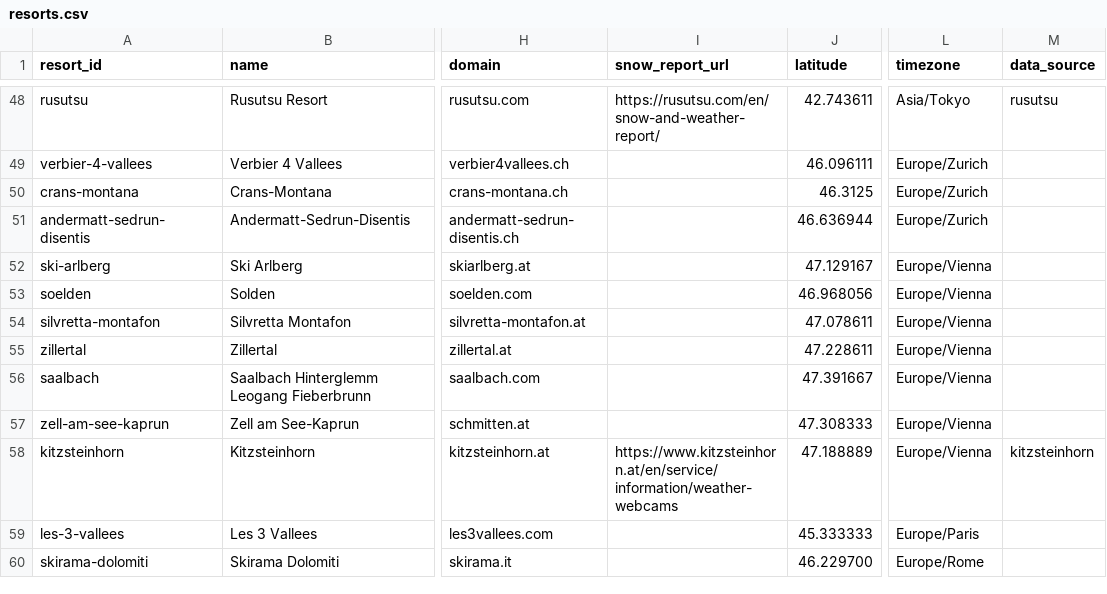
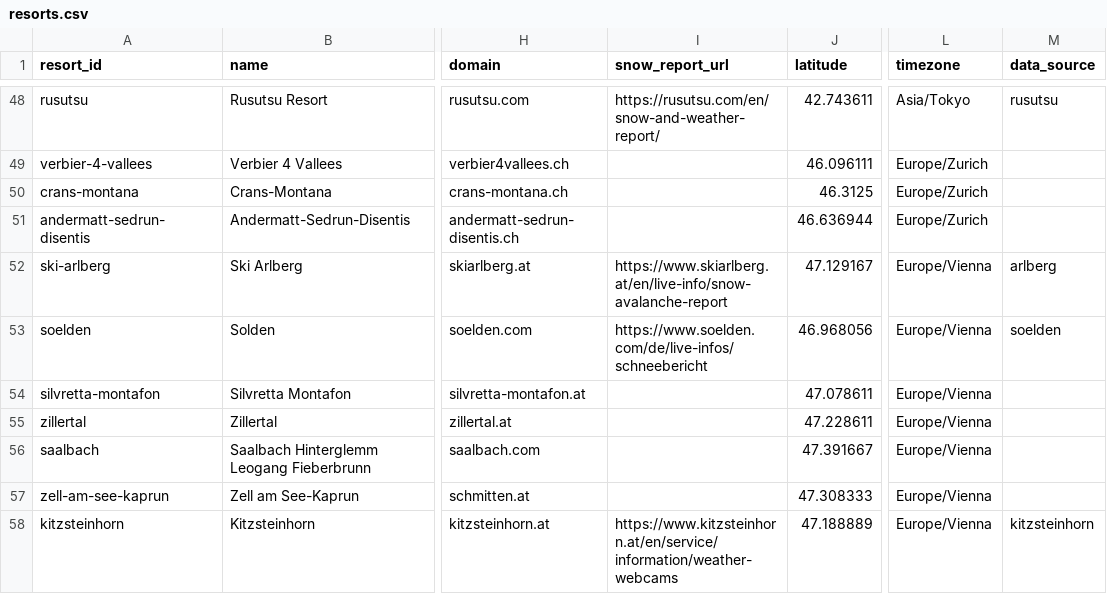
Before and after one commit to ajschumacher/snowd, a CSV file: data/resorts.csv, drawn as a sheet; only a part is shown, gaps mark what is left out; the shorter side is filled out with more unchanged rows; the diff names each change by its address in the sheet, - before the commit and + after, or states it on an @@ line.

```diff
--- a/data/resorts.csv
+++ b/data/resorts.csv
-I52 (snow_report_url): (empty)
+I52 (snow_report_url): https://www.skiarlberg.at/en/live-info/snow-avalanche-report
-M52 (data_source): (empty)
+M52 (data_source): arlberg
-I53 (snow_report_url): (empty)
+I53 (snow_report_url): https://www.soelden.com/de/live-infos/schneebericht
-M53 (data_source): (empty)
+M53 (data_source): soelden
```
Also changed, not shown: data/forecast_2026-27.csv, data/snow_2026-27.csv, 7 other files.
